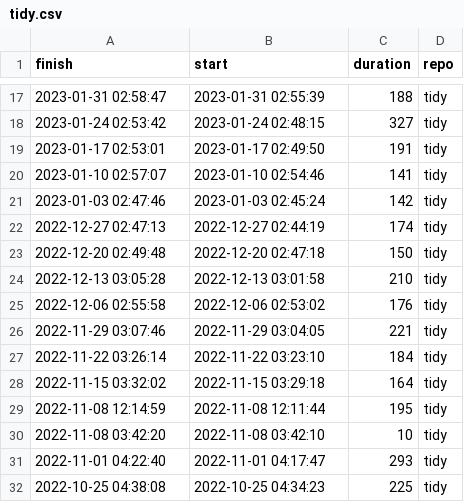
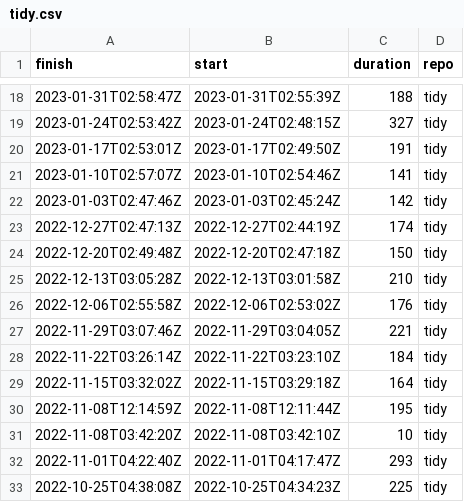
Before and after one commit to eddelbuettel/lim-chart, a CSV file: csv/tidy.csv, drawn as a sheet; only a part is shown, gaps mark what is left out; the diff covers the shown part only.

```diff
--- a/csv/tidy.csv
+++ b/csv/tidy.csv
@@ -17,16 +18,16 @@ finish,start,duration,repo
-2023-01-31 02:58:47,2023-01-31 02:55:39,188,tidy
-2023-01-24 02:53:42,2023-01-24 02:48:15,327,tidy
-2023-01-17 02:53:01,2023-01-17 02:49:50,191,tidy
-2023-01-10 02:57:07,2023-01-10 02:54:46,141,tidy
-2023-01-03 02:47:46,2023-01-03 02:45:24,142,tidy
-2022-12-27 02:47:13,2022-12-27 02:44:19,174,tidy
-2022-12-20 02:49:48,2022-12-20 02:47:18,150,tidy
-2022-12-13 03:05:28,2022-12-13 03:01:58,210,tidy
-2022-12-06 02:55:58,2022-12-06 02:53:02,176,tidy
-2022-11-29 03:07:46,2022-11-29 03:04:05,221,tidy
-2022-11-22 03:26:14,2022-11-22 03:23:10,184,tidy
-2022-11-15 03:32:02,2022-11-15 03:29:18,164,tidy
-2022-11-08 12:14:59,2022-11-08 12:11:44,195,tidy
-2022-11-08 03:42:20,2022-11-08 03:42:10,10,tidy
-2022-11-01 04:22:40,2022-11-01 04:17:47,293,tidy
-2022-10-25 04:38:08,2022-10-25 04:34:23,225,tidy
+2023-01-31T02:58:47Z,2023-01-31T02:55:39Z,188,tidy
+2023-01-24T02:53:42Z,2023-01-24T02:48:15Z,327,tidy
+2023-01-17T02:53:01Z,2023-01-17T02:49:50Z,191,tidy
+2023-01-10T02:57:07Z,2023-01-10T02:54:46Z,141,tidy
+2023-01-03T02:47:46Z,2023-01-03T02:45:24Z,142,tidy
+2022-12-27T02:47:13Z,2022-12-27T02:44:19Z,174,tidy
+2022-12-20T02:49:48Z,2022-12-20T02:47:18Z,150,tidy
+2022-12-13T03:05:28Z,2022-12-13T03:01:58Z,210,tidy
+2022-12-06T02:55:58Z,2022-12-06T02:53:02Z,176,tidy
+2022-11-29T03:07:46Z,2022-11-29T03:04:05Z,221,tidy
+2022-11-22T03:26:14Z,2022-11-22T03:23:10Z,184,tidy
+2022-11-15T03:32:02Z,2022-11-15T03:29:18Z,164,tidy
+2022-11-08T12:14:59Z,2022-11-08T12:11:44Z,195,tidy
+2022-11-08T03:42:20Z,2022-11-08T03:42:10Z,10,tidy
+2022-11-01T04:22:40Z,2022-11-01T04:17:47Z,293,tidy
+2022-10-25T04:38:08Z,2022-10-25T04:34:23Z,225,tidy
```
Also changed, not shown: 1 added row and 114 edited cells elsewhere in this file, csv/tiny.csv, 1 other file.
